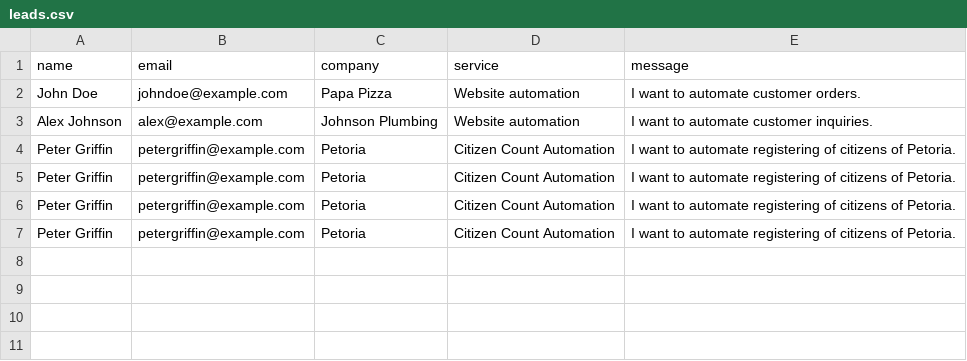
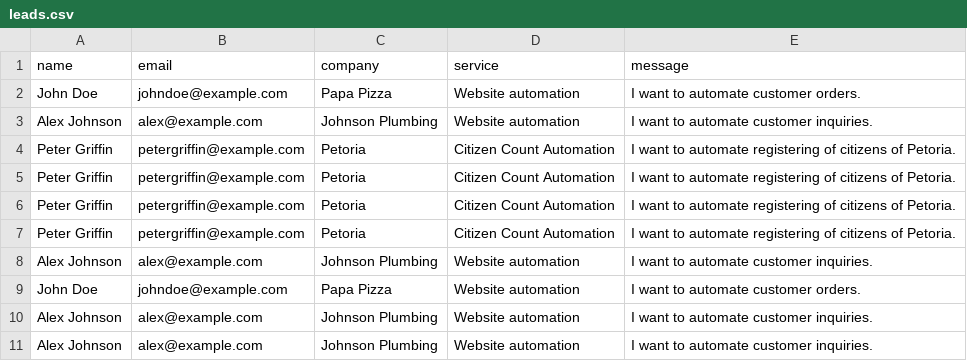
Before and after one commit to raivisneilands/python-lab, a CSV file: business-lead-intake-system/leads/leads.csv, drawn as a sheet.

Commit message:
Chapter 2: Create validation for the lead

```diff
--- a/business-lead-intake-system/leads/leads.csv
+++ b/business-lead-intake-system/leads/leads.csv
@@ -7 +7,5 @@ Peter Griffin,petergriffin@example.com,Petoria,Citizen Count Automation,I want t
 Peter Griffin,petergriffin@example.com,Petoria,Citizen Count Automation,I want to automate registering of citizens of Petoria.
+Alex Johnson,alex@example.com,Johnson Plumbing,Website automation,I want to automate customer inquiries.
+John Doe,johndoe@example.com,Papa Pizza,Website automation,I want to automate customer orders.
+Alex Johnson,alex@example.com,Johnson Plumbing,Website automation,I want to automate customer inquiries.
+Alex Johnson,alex@example.com,Johnson Plumbing,Website automation,I want to automate customer inquiries.
```
Also changed, not shown: 4 other files.
